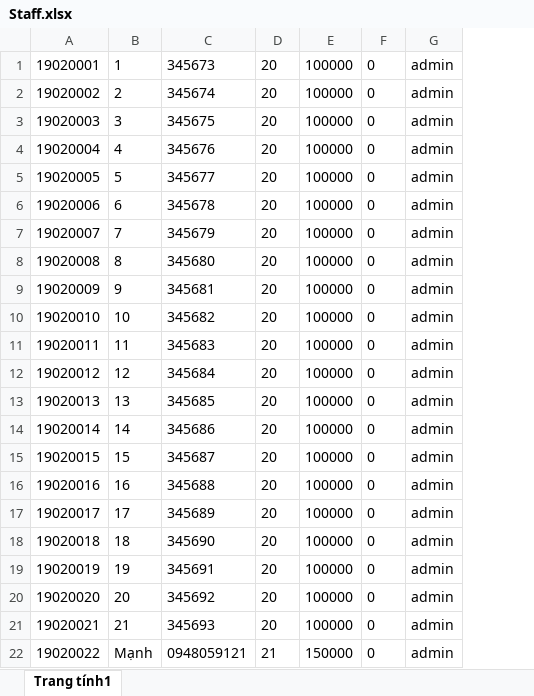
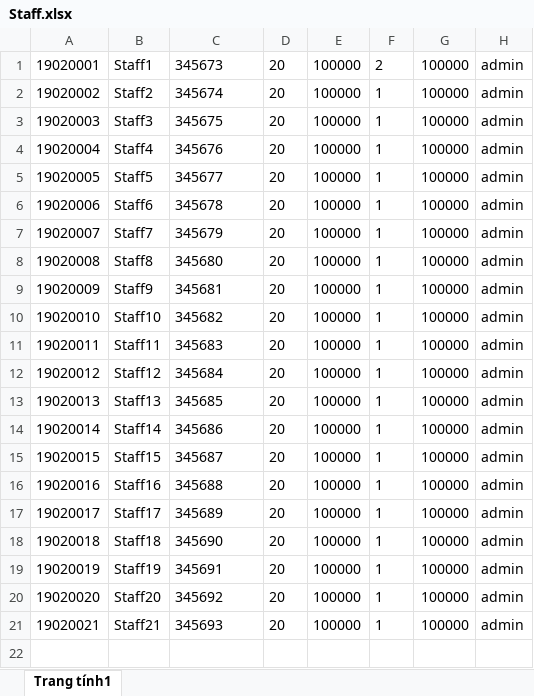
Before and after one commit to duymanh3602/CNPM, an Excel workbook: src/main/resources/com/example/data/Staff.xlsx, sheet Trang tính1, drawn as a sheet; values as stored, in another font and other column widths than the file's, no borders; removed rows and columns are numbered as before the commit, all else as after; the diff names each change by its address in the sheet, - before the commit and + after, or states it on an @@ line.

```diff
--- a/src/main/resources/com/example/data/Staff.xlsx (sheet Trang tính1)
+++ b/src/main/resources/com/example/data/Staff.xlsx (sheet Trang tính1)
-column B, rows 1-21: 1 | 2 | 3 | 4 | 5 | 6 | 7 | 8 | 9 | 10 | 11 | 12 | 13 | 14 | 15 | 16 | 17 | 18 | 19 | 20 | 21
+column B, rows 1-21: Staff1 | Staff2 | Staff3 | Staff4 | Staff5 | Staff6 | Staff7 | Staff8 | Staff9 | Staff10 | Staff11 | Staff12 | Staff13 | Staff14 | Staff15 | Staff16 | Staff17 | Staff18 | Staff19 | Staff20 | Staff21
-column F, rows 1-21: all 0
+column F, rows 1-21: 2 | 1 | 1 | 1 | 1 | 1 | 1 | 1 | 1 | 1 | 1 | 1 | 1 | 1 | 1 | 1 | 1 | 1 | 1 | 1 | 1
+column G, rows 1-21: all 100000
-row 22: 19020022 | Mạnh | 0948059121 | 21 | 150000 | 0 | admin
```
Also changed, not shown: src/main/resources/com/example/data/Room.xlsx, target/classes/com/example/data/Room.xlsx, 11 other files.
